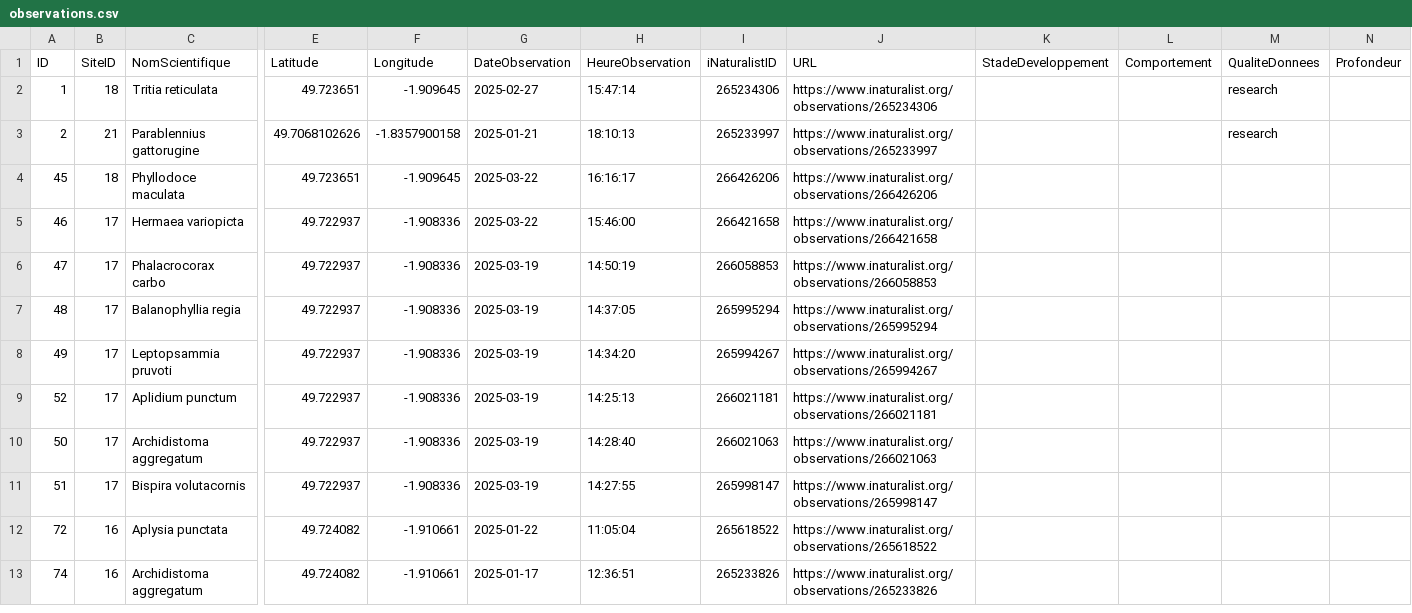
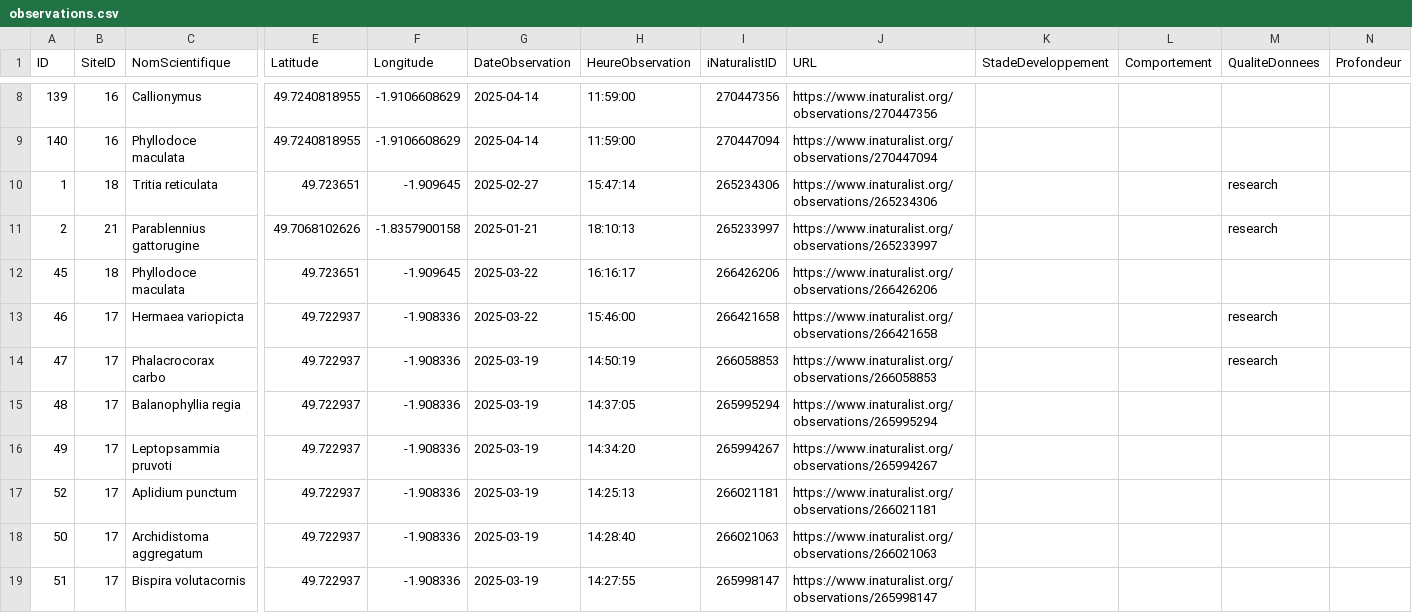
Before and after one commit to capouel50/nature-en-cotentin, a CSV file: data/observations/observations.csv, drawn as a sheet; only a part is shown, gaps mark what is left out; the shorter side is filled out with more unchanged rows; addresses are those after the commit; rows hold the shown columns only; the diff covers the shown part only; the diff names each change by its address in the sheet, - before the commit and + after, or states it on an @@ line.

Commit message:
Mise à jour des observations - 96 enregistrements (2025-04-14 21:24:41)

```diff
--- a/data/observations/observations.csv
+++ b/data/observations/observations.csv
+row 8: 139 | 16 | Callionymus | 49.7240818955 | -1.9106608629 | 2025-04-14 | 11:59:00 | 270447356 | https://www.inaturalist.org/observations/270447356
+row 9: 140 | 16 | Phyllodoce maculata | 49.7240818955 | -1.9106608629 | 2025-04-14 | 11:59:00 | 270447094 | https://www.inaturalist.org/observations/270447094
-M13:M14 (QualiteDonnees): (empty)
+M13:M14 (QualiteDonnees): research
```
Also changed, not shown: 9 added rows, 3 removed rows, 1 moved row and 15 edited cells elsewhere in this file.
